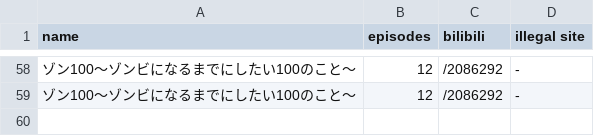
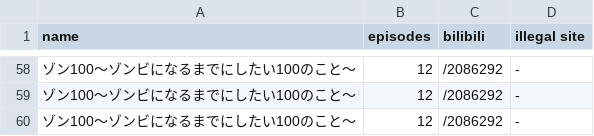
Before and after one commit to anupammaurya6767/Benedict, a CSV file: animelist.csv, drawn as a sheet; only a part is shown, gaps mark what is left out; the diff names each change by its address in the sheet, - before the commit and + after, or states it on an @@ line.

```diff
--- a/animelist.csv
+++ b/animelist.csv
+row 60: ゾン100～ゾンビになるまでにしたい100のこと～ | 12 | /2086292 | -
```
Also changed, not shown: 1 other file.
